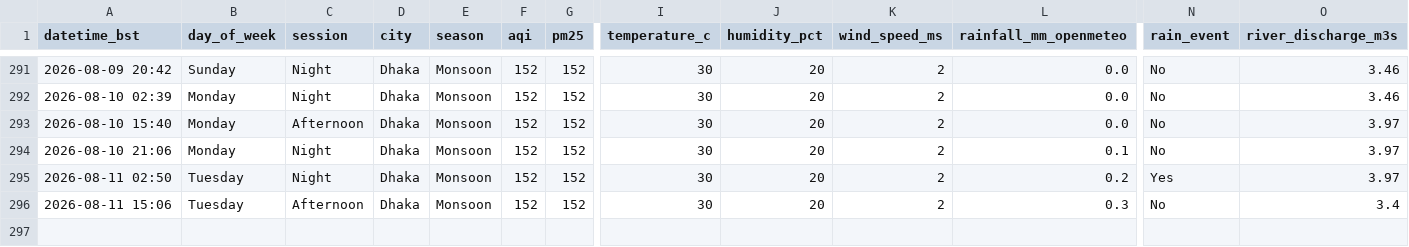
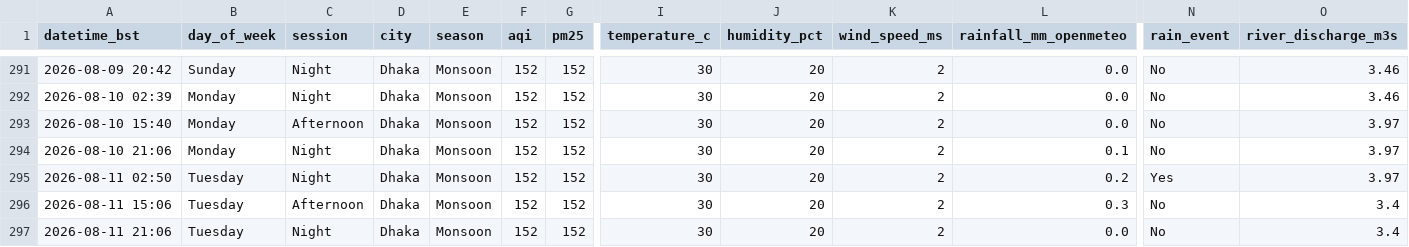
Before and after one commit to tahira489/dhaka-aqi-and-floods, a CSV file: dhaka_air_quality.csv, drawn as a sheet; only a part is shown, gaps mark what is left out; rows hold the shown columns only; the diff names each change by its address in the sheet, - before the commit and + after, or states it on an @@ line.

```diff
--- a/dhaka_air_quality.csv
+++ b/dhaka_air_quality.csv
+row 297: 2026-08-11 21:06 | Tuesday | Night | Dhaka | Monsoon | 152 | 152 | 30 | 20 | 2 | 0.0 | No | 3.4
```
